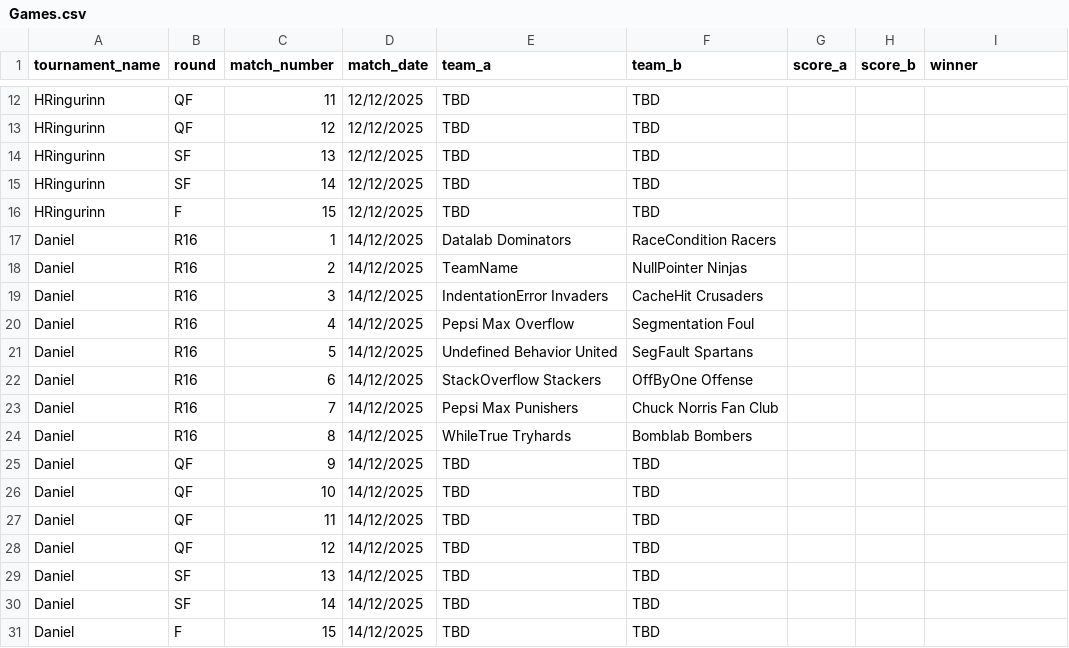
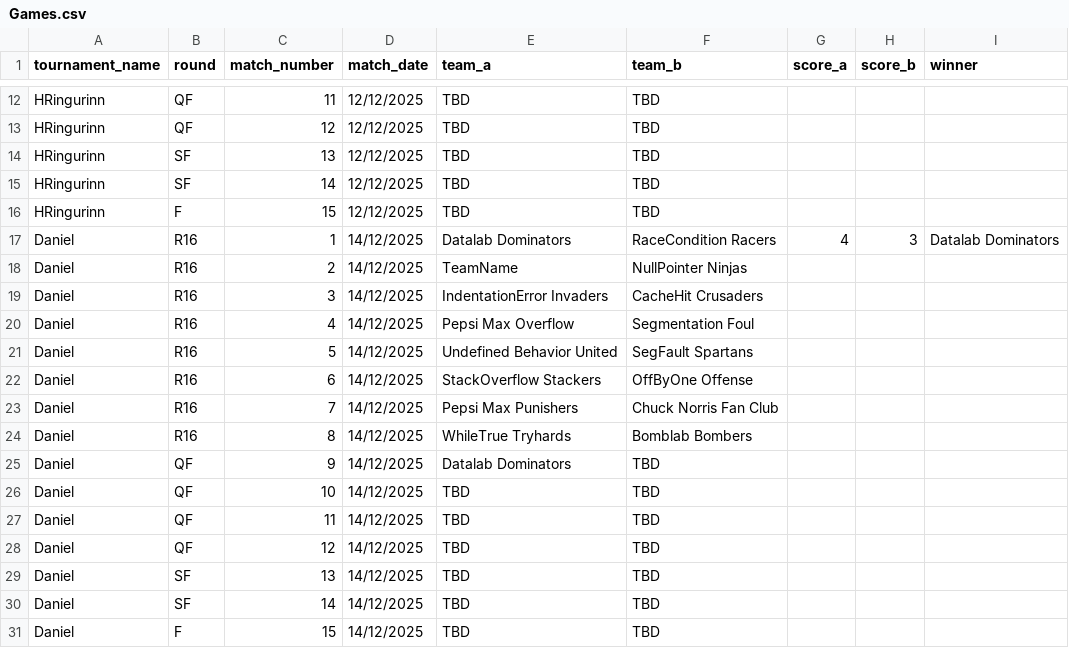
Before and after one commit to Atlihero/Verklegt-1, a CSV file: data_layer/_data/Games.csv, drawn as a sheet; only a part is shown, gaps mark what is left out.

Commit message:
games

```diff
--- a/data_layer/_data/Games.csv
+++ b/data_layer/_data/Games.csv
@@ -16,3 +16,3 @@ HRingurinn,SF,14,12/12/2025,TBD,TBD,,,
 HRingurinn,F,15,12/12/2025,TBD,TBD,,,
-Daniel,R16,1,14/12/2025,Datalab Dominators,RaceCondition Racers,,,
+Daniel,R16,1,14/12/2025,Datalab Dominators,RaceCondition Racers,4,3,Datalab Dominators
 Daniel,R16,2,14/12/2025,TeamName,NullPointer Ninjas,,,
@@ -24,3 +24,3 @@ Daniel,R16,7,14/12/2025,Pepsi Max Punishers,Chuck Norris Fan Club,,,
 Daniel,R16,8,14/12/2025,WhileTrue Tryhards,Bomblab Bombers,,,
-Daniel,QF,9,14/12/2025,TBD,TBD,,,
+Daniel,QF,9,14/12/2025,Datalab Dominators,TBD,,,
 Daniel,QF,10,14/12/2025,TBD,TBD,,,
```
Also changed, not shown: 1 other file.
